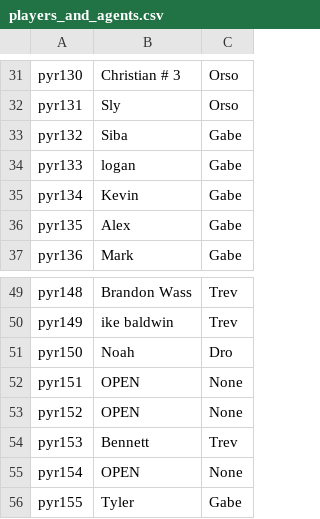
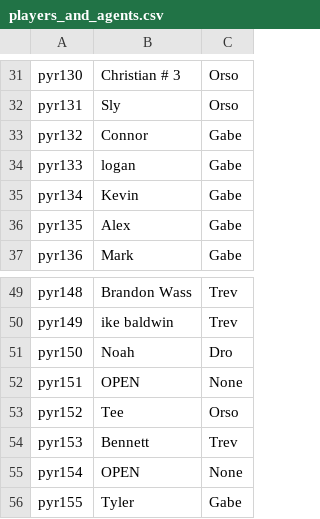
Before and after one commit to trossco84/bettingatwork, a CSV file: players_and_agents.csv, drawn as a sheet; only a part is shown, gaps mark what is left out.

```diff
--- a/players_and_agents.csv
+++ b/players_and_agents.csv
@@ -32,3 +32,3 @@ pyr130,Christian # 3,Orso
 pyr131,Sly,Orso
-pyr132,Siba,Gabe
+pyr132,Connor,Gabe
 pyr133,logan,Gabe
@@ -52,3 +52,3 @@ pyr150,Noah,Dro
 pyr151,OPEN,None
-pyr152,OPEN,None
+pyr152,Tee,Orso
 pyr153,Bennett,Trev
```
Also changed, not shown: agent_totals.csv, raw_archives.csv, 4 other files.
